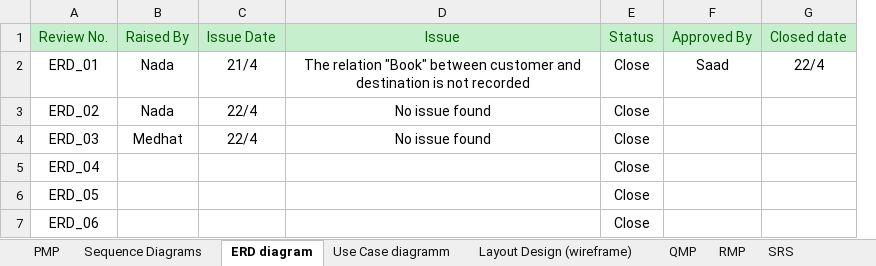
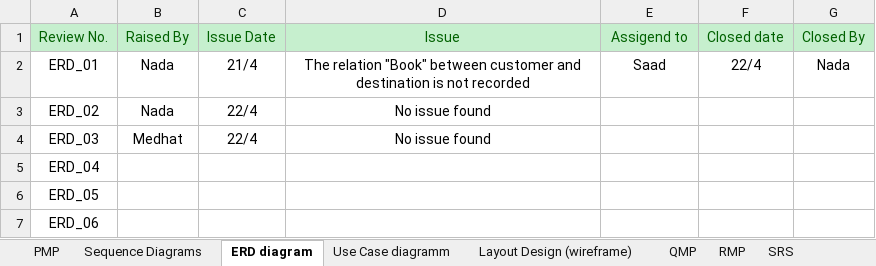
Before and after one commit to SaadHamdy1999/TravelAdvisor, an Excel workbook: Monitor and Control/Reviews.xlsx, sheet ERD diagram, drawn as a sheet; values as stored, in another font and other column widths than the file's, no borders; removed rows and columns are numbered as before the commit, all else as after; the diff names each change by its address in the sheet, - before the commit and + after, or states it on an @@ line.

```diff
--- a/Monitor and Control/Reviews.xlsx (sheet ERD diagram)
+++ b/Monitor and Control/Reviews.xlsx (sheet ERD diagram)
-column E, rows 1-7: Status | Close | Close | Close | Close | Close | Close
+column G, rows 1-2: Closed By | Nada
-E1: Approved By
+E1: Assigend to
```
Also changed, not shown: sheet RMP, sheet QMP, sheet SRS, sheet Sequence Diagrams, sheet PMP, sheet Layout Design (wireframe), 2 more sheets, charts or pictures, 1 other file.
